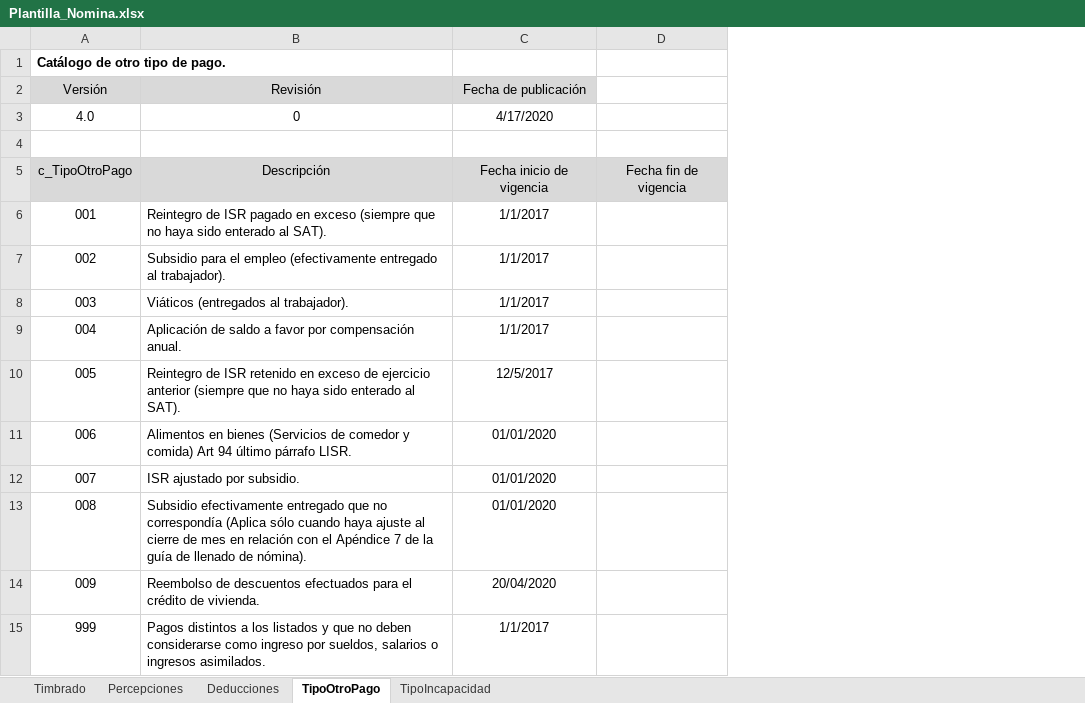
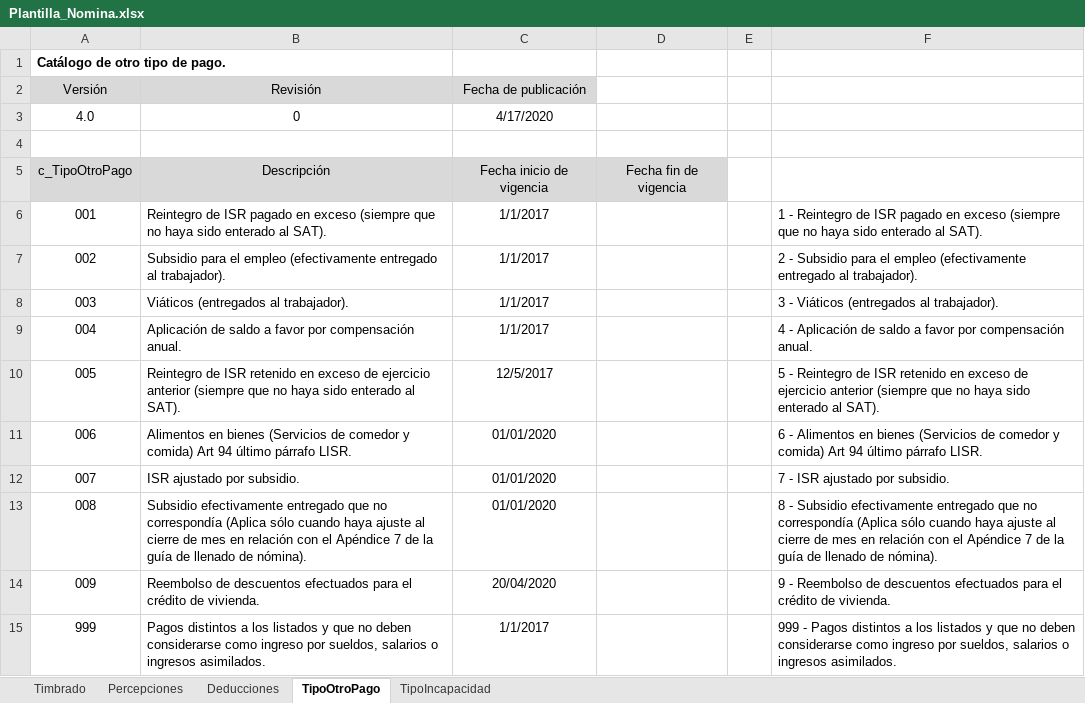
Before and after one commit to EmmanuelCervantesM/GestorContable, an Excel workbook: RN_GC/web/resources/Archivos/Plantilla_Nomina.xlsx, sheet TipoOtroPago, drawn as a sheet; values as stored, in another font and other column widths than the file's, no borders; the diff names each change by its address in the sheet, - before the commit and + after, or states it on an @@ line.

```diff
--- a/RN_GC/web/resources/Archivos/Plantilla_Nomina.xlsx (sheet TipoOtroPago)
+++ b/RN_GC/web/resources/Archivos/Plantilla_Nomina.xlsx (sheet TipoOtroPago)
+column E, empty
+column F, rows 6-15: 1 - Reintegro de ISR pagado en exceso (siempre que no haya sido enterado al SAT). | 2 - Subsidio para el empleo (efectivamente entregado al trabajador). | 3 - Viáticos (entregados al trabajador). | 4 - Aplicación de saldo a favor por compensación anual. | 5 - Reintegro de ISR retenido en exceso de ejercicio anterior (siempre que no haya sido enterado al SAT). | 6 - Alimentos en bienes (Servicios de comedor y comida) Art 94 último párrafo LISR. | 7 - ISR ajustado por subsidio. | 8 - Subsidio efectivamente entregado que no correspondía (Aplica sólo cuando haya ajuste al cierre de mes en relación con el Apéndice 7 de la guía de llenado de nómina). | 9 - Reembolso de descuentos efectuados para el crédito de vivienda. | 999 - Pagos distintos a los listados y que no deben considerarse como ingreso por sueldos, salarios o ingresos asimilados.
```
Also changed, not shown: sheet Timbrado, sheet TipoIncapacidad, sheet Deducciones, sheet Percepciones.
